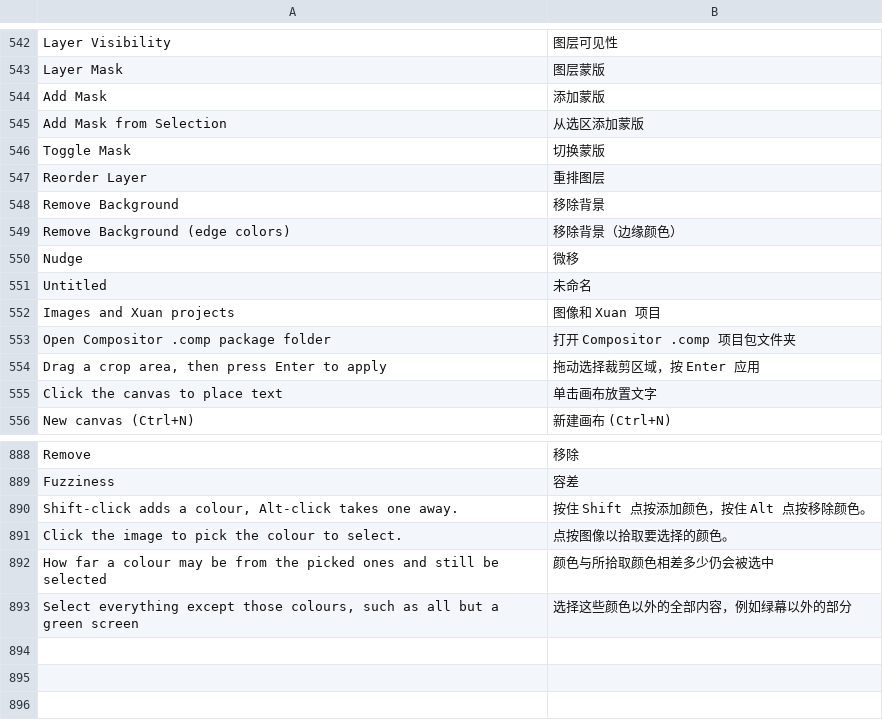
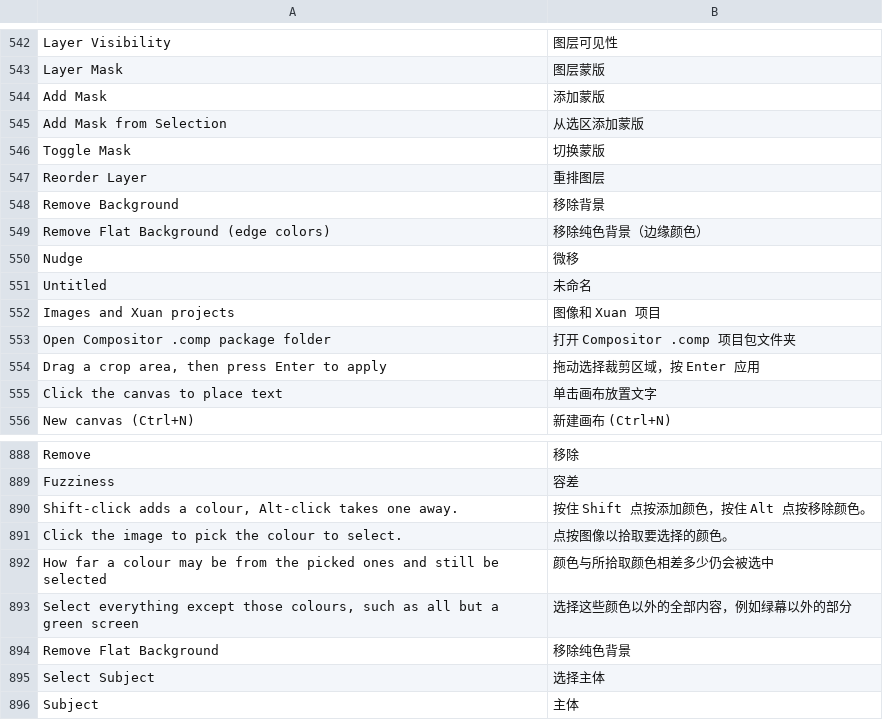
Before and after one commit to jeffory/xuan, a TSV file: assets/locales/zh-CN.tsv, drawn as a sheet; only a part is shown, gaps mark what is left out.

```diff
--- a/assets/locales/zh-CN.tsv
+++ b/assets/locales/zh-CN.tsv
@@ -548,3 +548,3 @@ Reorder Layer	重排图层
 Remove Background	移除背景
-Remove Background (edge colors)	移除背景（边缘颜色）
+Remove Flat Background (edge colors)	移除纯色背景（边缘颜色）
 Nudge	微移
@@ -893 +893,4 @@ How far a colour may be from the picked ones and still be selected	颜色与所
 Select everything except those colours, such as all but a green screen	选择这些颜色以外的全部内容，例如绿幕以外的部分
+Remove Flat Background	移除纯色背景
+Select Subject	选择主体
+Subject	主体
```
Also changed, not shown: 16 other files.
